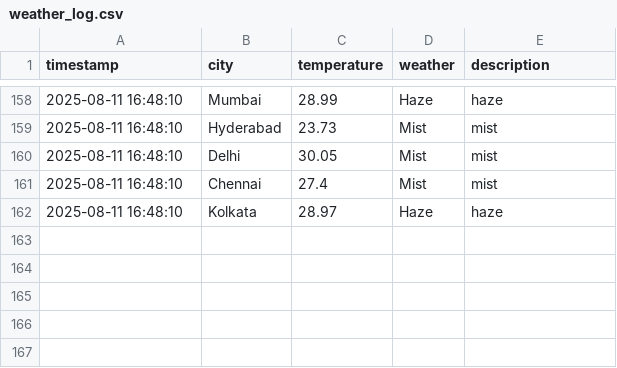
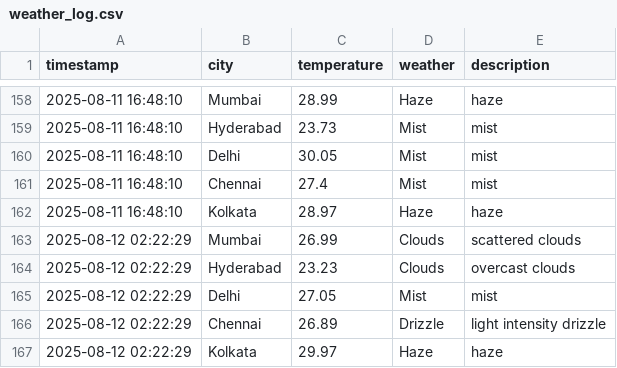
Before and after one commit to Harsh-KH-6/weather-tracking-automation, a CSV file: weather_log.csv, drawn as a sheet; only a part is shown, gaps mark what is left out; the diff names each change by its address in the sheet, - before the commit and + after, or states it on an @@ line.

Commit message:
🌤️ Weather Update - 2025-08-12 02:22:29 UTC
Automated weather data collection for Indian cities:
- Mumbai, Hyderabad, Delhi, Chennai, Kolkata

This commit updates the weather_log.csv file with current weather conditions.
Generated by GitHub Actions workflow.

```diff
--- a/weather_log.csv
+++ b/weather_log.csv
+row 163: 2025-08-12 02:22:29 | Mumbai | 26.99 | Clouds | scattered clouds
+row 164: 2025-08-12 02:22:29 | Hyderabad | 23.23 | Clouds | overcast clouds
+row 165: 2025-08-12 02:22:29 | Delhi | 27.05 | Mist | mist
+row 166: 2025-08-12 02:22:29 | Chennai | 26.89 | Drizzle | light intensity drizzle
+row 167: 2025-08-12 02:22:29 | Kolkata | 29.97 | Haze | haze
```
